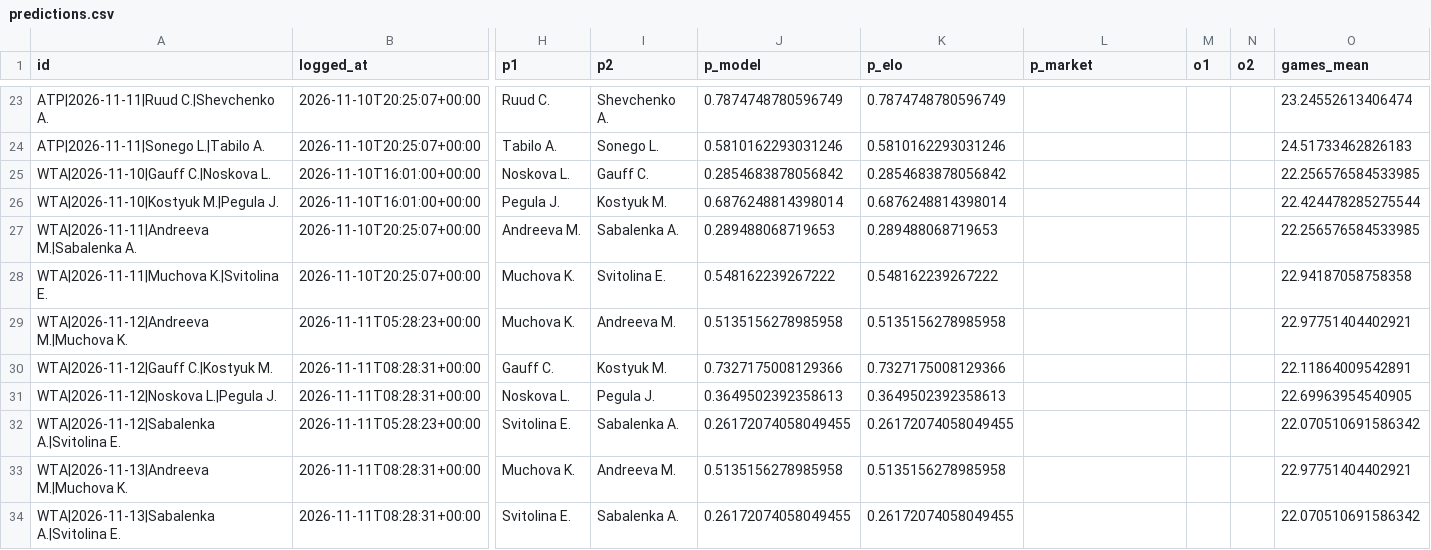
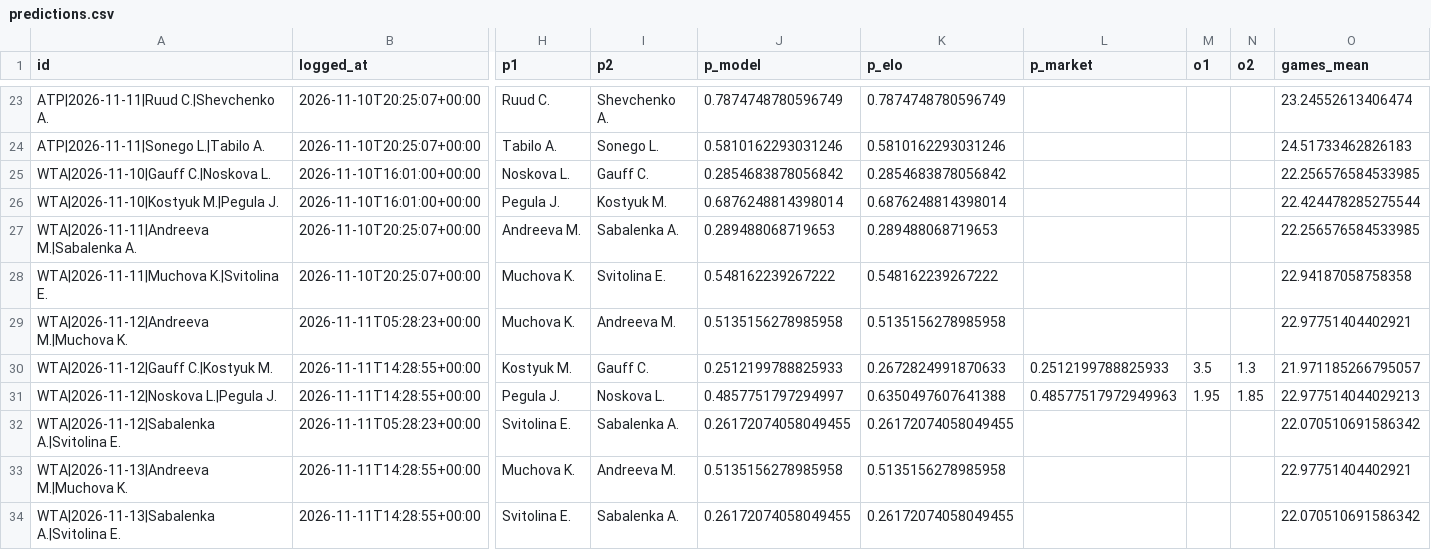
Before and after one commit to safe-n/flask-football-app, a CSV file: tennis/predictions.csv, drawn as a sheet; only a part is shown, gaps mark what is left out; the diff covers the shown part only; the diff names each change by its address in the sheet, - before the commit and + after, or states it on an @@ line.

Commit message:
tennis predictions: 33 prognoz

```diff
--- a/tennis/predictions.csv
+++ b/tennis/predictions.csv
-B30:B31 (logged_at): 2026-11-11T08:28:31+00:00
+B30:B31 (logged_at): 2026-11-11T14:28:55+00:00
-H30 (p1): Gauff C.
+H30 (p1): Kostyuk M.
-I30 (p2): Kostyuk M.
+I30 (p2): Gauff C.
-J30 (p_model): 0.7327175008129366
+J30 (p_model): 0.2512199788825933
-K30 (p_elo): 0.7327175008129366
+K30 (p_elo): 0.2672824991870633
-L30 (p_market): (empty)
+L30 (p_market): 0.2512199788825933
-M30 (o1): (empty)
+M30 (o1): 3.5
-N30 (o2): (empty)
+N30 (o2): 1.3
-O30 (games_mean): 22.11864009542891
+O30 (games_mean): 21.971185266795057
-H31 (p1): Noskova L.
+H31 (p1): Pegula J.
-I31 (p2): Pegula J.
+I31 (p2): Noskova L.
-J31 (p_model): 0.3649502392358613
+J31 (p_model): 0.4857751797294997
-K31 (p_elo): 0.3649502392358613
+K31 (p_elo): 0.6350497607641388
-L31 (p_market): (empty)
+L31 (p_market): 0.48577517972949963
-M31 (o1): (empty)
+M31 (o1): 1.95
-N31 (o2): (empty)
+N31 (o2): 1.85
-O31 (games_mean): 22.69963954540905
+O31 (games_mean): 22.977514044029213
-B33:B34 (logged_at): 2026-11-11T08:28:31+00:00
+B33:B34 (logged_at): 2026-11-11T14:28:55+00:00
```
Also changed, not shown: 6 edited cells elsewhere in this file.
